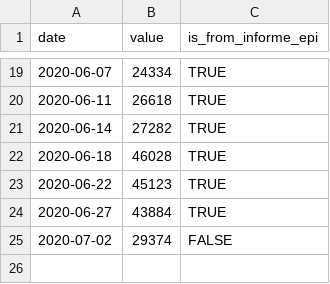
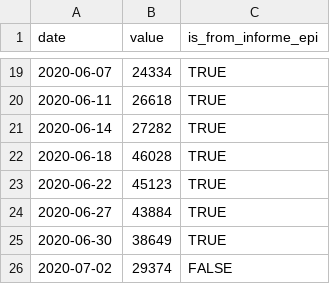
Before and after one commit to javierlopeza/datos-coronavirus-chile, a CSV file: raw_data/chile/serie_activos_chile.csv, drawn as a sheet; only a part is shown, gaps mark what is left out.

```diff
--- a/raw_data/chile/serie_activos_chile.csv
+++ b/raw_data/chile/serie_activos_chile.csv
@@ -24,2 +24,3 @@ date,value,is_from_informe_epi
 2020-06-27,43884,TRUE
+2020-06-30,38649,TRUE
 2020-07-02,29374,FALSE
```
Also changed, not shown: raw_data/comunas/series_activos_comunas.csv, raw_data/comunas/series_confirmados_comunas.csv, 10 other files.
